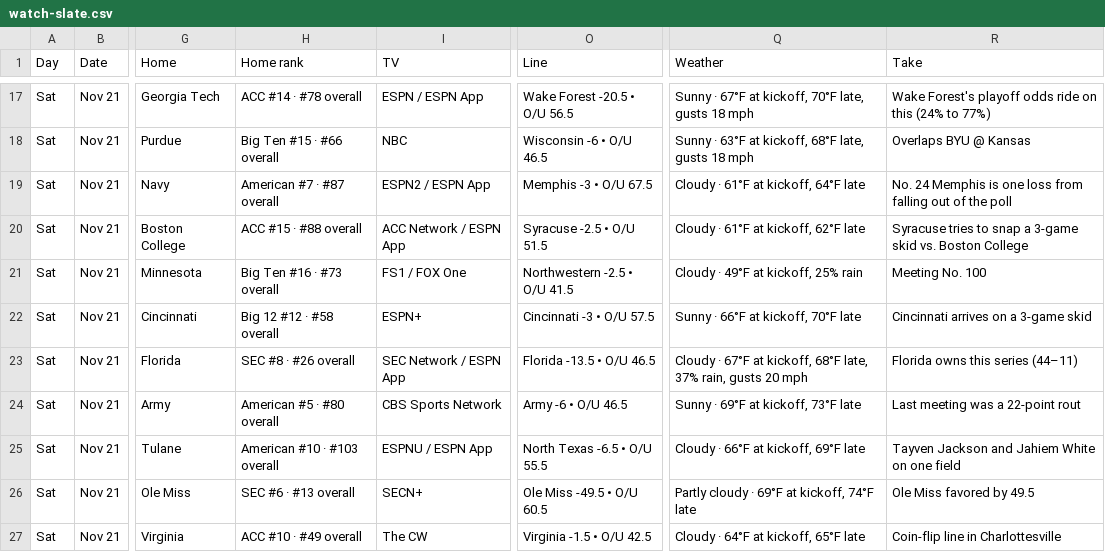
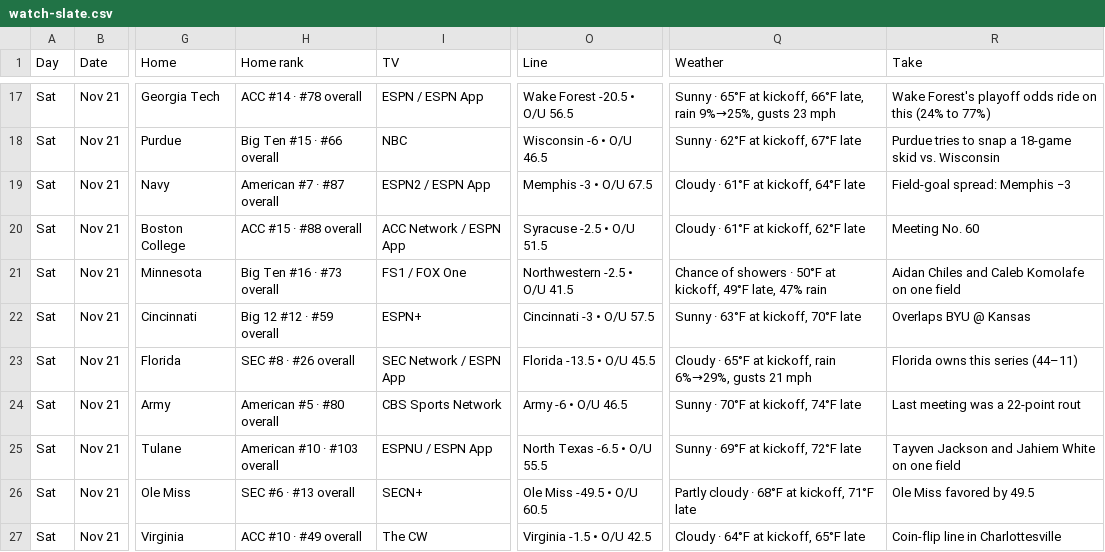
Before and after one commit to denegrijustin/football-watchability, a CSV file: public/exports/watch-slate.csv, drawn as a sheet; only a part is shown, gaps mark what is left out; the diff covers the shown part only; the diff names each change by its address in the sheet, - before the commit and + after, or states it on an @@ line.

```diff
--- a/public/exports/watch-slate.csv
+++ b/public/exports/watch-slate.csv
-Q17 (Weather): Sunny · 67°F at kickoff, 70°F late, gusts 18 mph
+Q17 (Weather): Sunny · 65°F at kickoff, 66°F late, rain 9%→25%, gusts 23 mph
-Q18 (Weather): Sunny · 63°F at kickoff, 68°F late, gusts 18 mph
+Q18 (Weather): Sunny · 62°F at kickoff, 67°F late
-R18 (Take): Overlaps BYU @ Kansas
+R18 (Take): Purdue tries to snap a 18-game skid vs. Wisconsin
-R19 (Take): No. 24 Memphis is one loss from falling out of the poll
+R19 (Take): Field-goal spread: Memphis −3
-R20 (Take): Syracuse tries to snap a 3-game skid vs. Boston College
+R20 (Take): Meeting No. 60
-Q21 (Weather): Cloudy · 49°F at kickoff, 25% rain
+Q21 (Weather): Chance of showers · 50°F at kickoff, 49°F late, 47% rain
-R21 (Take): Meeting No. 100
+R21 (Take): Aidan Chiles and Caleb Komolafe on one field
-H22 (Home rank): Big 12 #12 · #58 overall
+H22 (Home rank): Big 12 #12 · #59 overall
-Q22 (Weather): Sunny · 66°F at kickoff, 70°F late
+Q22 (Weather): Sunny · 63°F at kickoff, 70°F late
-R22 (Take): Cincinnati arrives on a 3-game skid
+R22 (Take): Overlaps BYU @ Kansas
-O23 (Line): Florida -13.5 • O/U 46.5
+O23 (Line): Florida -13.5 • O/U 45.5
-Q23 (Weather): Cloudy · 67°F at kickoff, 68°F late, 37% rain, gusts 20 mph
+Q23 (Weather): Cloudy · 65°F at kickoff, rain 6%→29%, gusts 21 mph
-Q24 (Weather): Sunny · 69°F at kickoff, 73°F late
+Q24 (Weather): Sunny · 70°F at kickoff, 74°F late
-Q25 (Weather): Cloudy · 66°F at kickoff, 69°F late
+Q25 (Weather): Sunny · 69°F at kickoff, 72°F late
-Q26 (Weather): Partly cloudy · 69°F at kickoff, 74°F late
+Q26 (Weather): Partly cloudy · 68°F at kickoff, 71°F late
```
Also changed, not shown: 1 added row, 1 removed row and 139 edited cells elsewhere in this file, 17 other files.
